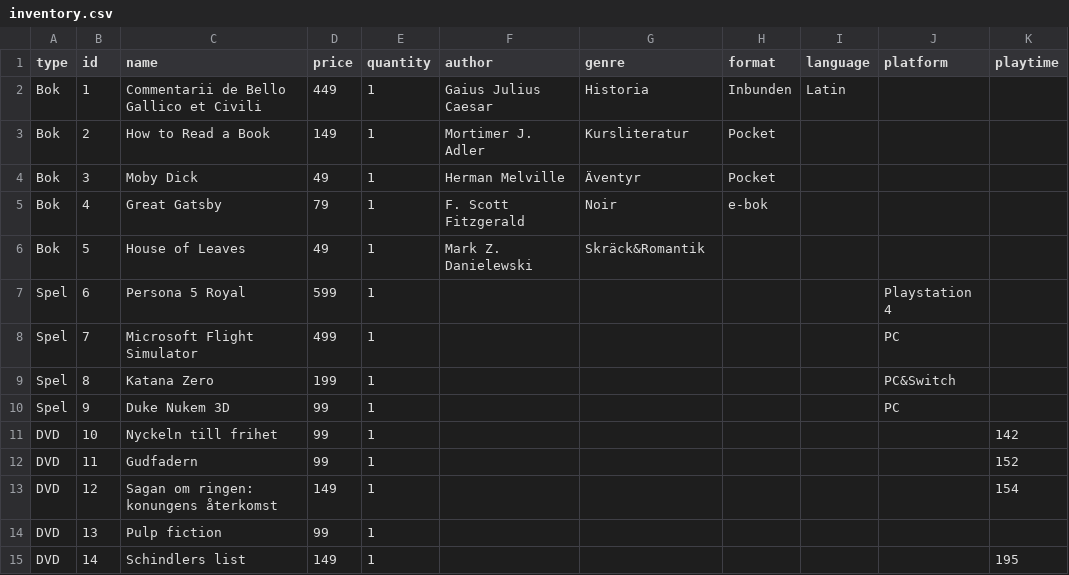
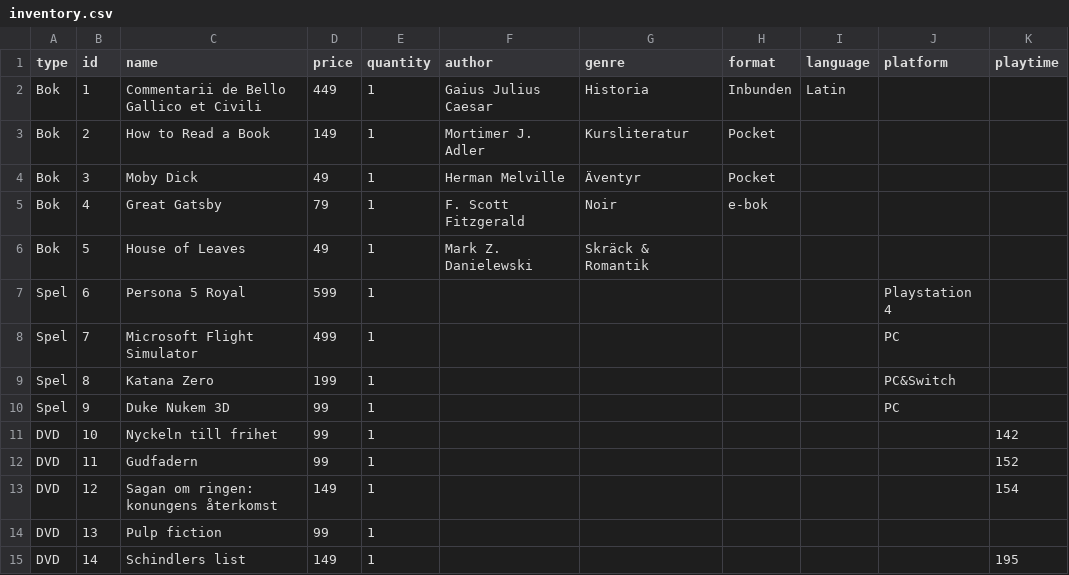
Before and after one commit to TovaBecker/Business-system, a CSV file: Laboration 4/Database/inventory.csv, drawn as a sheet.

Commit message:
Working inventory and start up on checkout.

```diff
--- a/Laboration 4/Database/inventory.csv
+++ b/Laboration 4/Database/inventory.csv
@@ -5,3 +5,3 @@ Bok,3,Moby Dick,49,1,Herman Melville,Äventyr,Pocket,,,
 Bok,4,Great Gatsby,79,1,F. Scott Fitzgerald,Noir,e-bok,,,
-Bok,5,House of Leaves,49,1,Mark Z. Danielewski,Skräck&Romantik,,,,
+Bok,5,House of Leaves,49,1,Mark Z. Danielewski,Skräck & Romantik,,,,
 Spel,6,Persona 5 Royal,599,1,,,,,Playstation 4,
```
Also changed, not shown: 14 other files.
